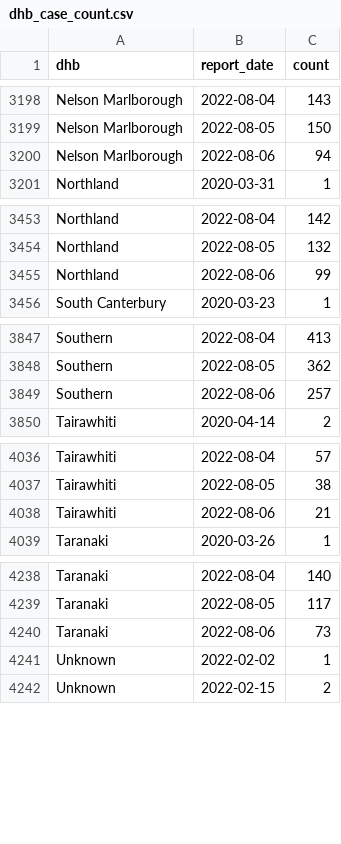
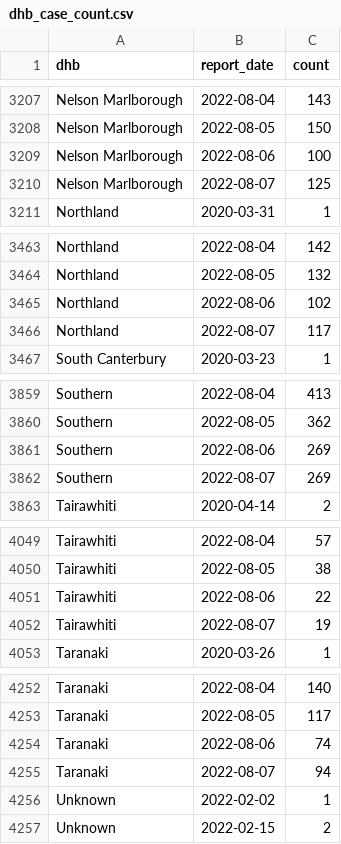
Before and after one commit to harkanwals/cdm, a CSV file: data/csvs/dhb_case_count.csv, drawn as a sheet; only a part is shown, gaps mark what is left out; the diff covers the shown part only.

```diff
--- a/data/csvs/dhb_case_count.csv
+++ b/data/csvs/dhb_case_count.csv
@@ -3199,3 +3208,4 @@ Nelson Marlborough,2022-08-04,143
 Nelson Marlborough,2022-08-05,150
-Nelson Marlborough,2022-08-06,94
+Nelson Marlborough,2022-08-06,100
+Nelson Marlborough,2022-08-07,125
 Northland,2020-03-31,1
@@ -3454,3 +3464,4 @@ Northland,2022-08-04,142
 Northland,2022-08-05,132
-Northland,2022-08-06,99
+Northland,2022-08-06,102
+Northland,2022-08-07,117
 South Canterbury,2020-03-23,1
@@ -3848,3 +3860,4 @@ Southern,2022-08-04,413
 Southern,2022-08-05,362
-Southern,2022-08-06,257
+Southern,2022-08-06,269
+Southern,2022-08-07,269
 Tairawhiti,2020-04-14,2
@@ -4037,3 +4050,4 @@ Tairawhiti,2022-08-04,57
 Tairawhiti,2022-08-05,38
-Tairawhiti,2022-08-06,21
+Tairawhiti,2022-08-06,22
+Tairawhiti,2022-08-07,19
 Taranaki,2020-03-26,1
@@ -4239,3 +4253,4 @@ Taranaki,2022-08-04,140
 Taranaki,2022-08-05,117
-Taranaki,2022-08-06,73
+Taranaki,2022-08-06,74
+Taranaki,2022-08-07,94
 Unknown,2022-02-02,1
```
Also changed, not shown: 15 added rows and 19 edited cells elsewhere in this file, 1 other file.
